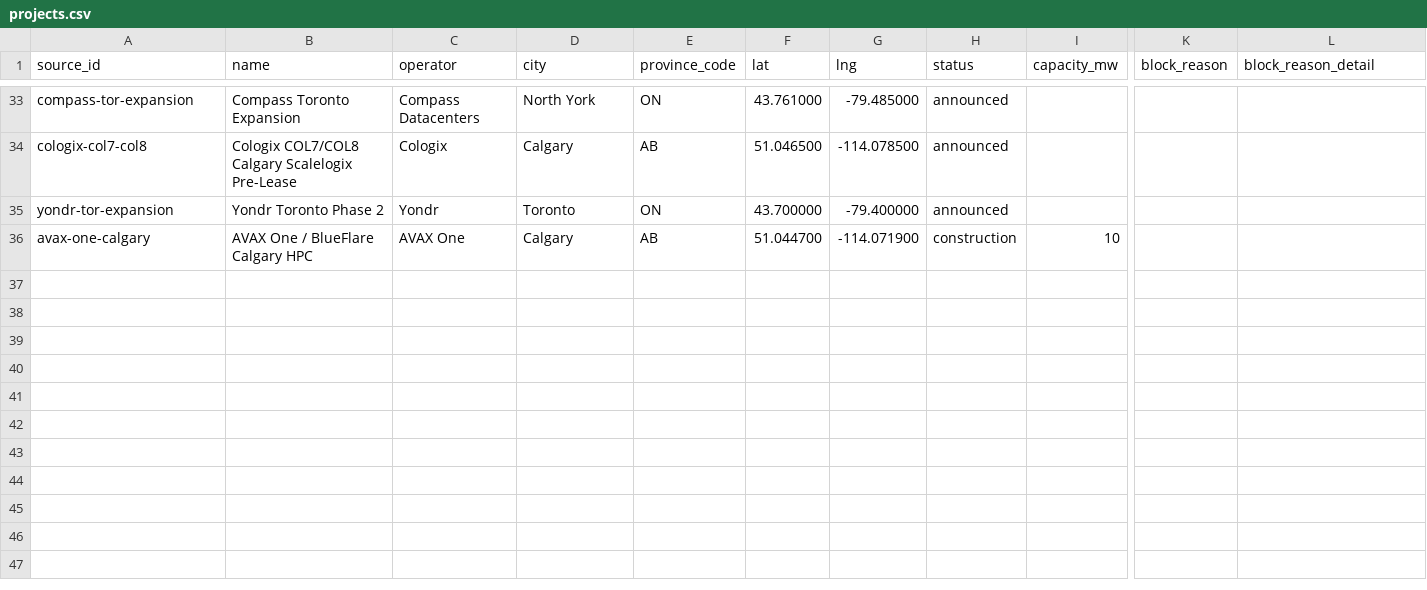
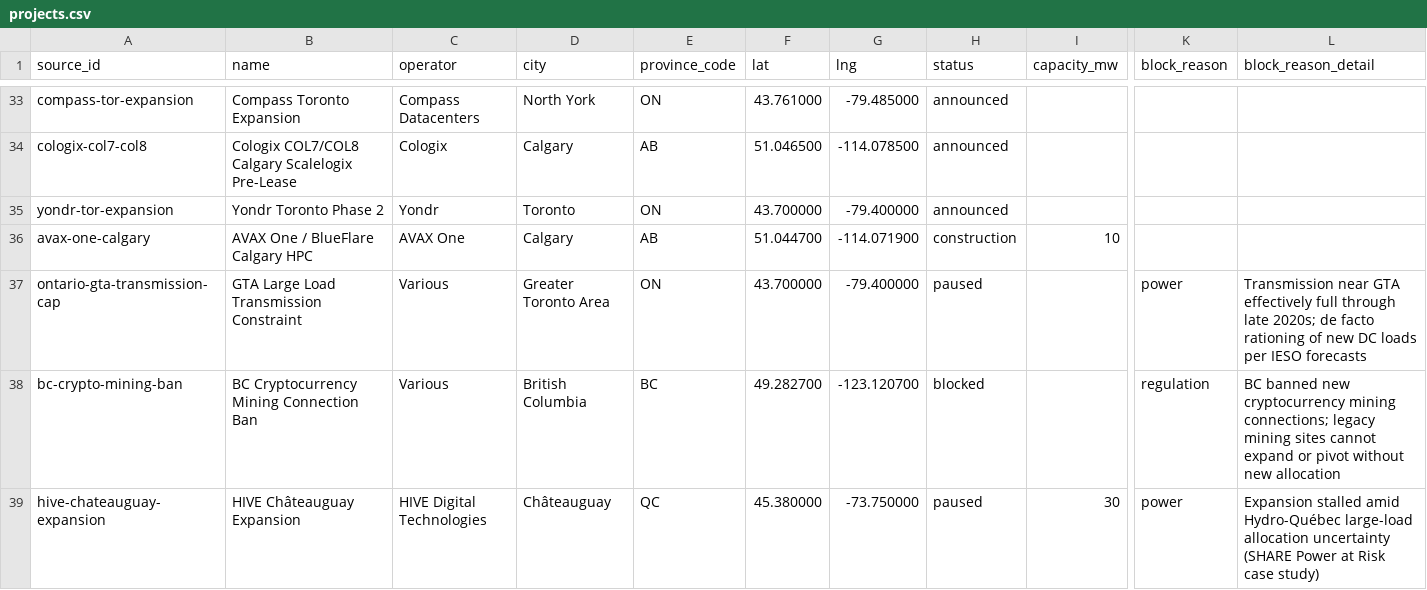
Before and after one commit to jerameyjames/konative-website, a CSV file: web/data/canada-dc/research/projects.csv, drawn as a sheet; only a part is shown, gaps mark what is left out; rows hold the shown columns only; the diff names each change by its address in the sheet, - before the commit and + after, or states it on an @@ line.

```diff
--- a/web/data/canada-dc/research/projects.csv
+++ b/web/data/canada-dc/research/projects.csv
+row 37: ontario-gta-transmission-cap | GTA Large Load Transmission Constraint | Various | Greater Toronto Area | ON | 43.700000 | -79.400000 | paused |  | power | Transmission near GTA effectively full through late 2020s; de facto rationing of new DC loads per IESO forecasts
+row 38: bc-crypto-mining-ban | BC Cryptocurrency Mining Connection Ban | Various | British Columbia | BC | 49.282700 | -123.120700 | blocked |  | regulation | BC banned new cryptocurrency mining connections; legacy mining sites cannot expand or pivot without new allocation
+row 39: hive-chateauguay-expansion | HIVE Châteauguay Expansion | HIVE Digital Technologies | Châteauguay | QC | 45.380000 | -73.750000 | paused | 30 | power | Expansion stalled amid Hydro-Québec large-load allocation uncertainty (SHARE Power at Risk case study)
```
Also changed, not shown: 24 other files.
